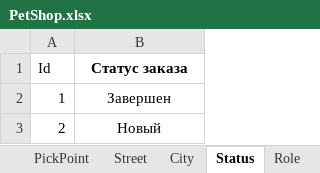
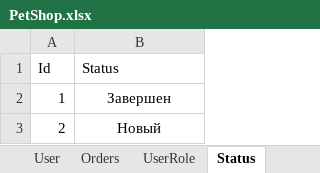
Before and after one commit to limbo000/KT6-_Shikhragimov-Shikhragim-ISP411, an Excel workbook: PetShop.xlsx, sheet Status, drawn as a sheet; values as stored, in another font and other column widths than the file's, no borders; the diff names each change by its address in the sheet, - before the commit and + after, or states it on an @@ line.

```diff
--- a/PetShop.xlsx (sheet Status)
+++ b/PetShop.xlsx (sheet Status)
-sheet tab: Role
+sheet tab: UserRole
@@ sheet tab order changed: User | Orders | UserRole | Status @@
-B1: Статус заказа
+B1: Status
@@ B1 bold: on → off, alignment: center → left @@
```
Also changed, not shown: sheet Products, sheet Order_product, sheet User, sheet Orders, sheet Street, sheet UserRole, 5 more sheets, other sheet tabs, formulas that keep their value, hidden cells.
